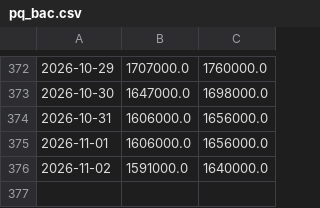
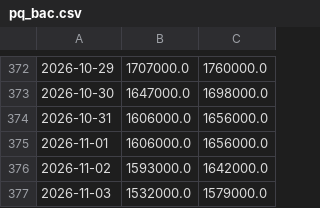
Before and after one commit to hoanglong1701/usda-auto, a CSV file: data/gia_vn/pq_bac.csv, drawn as a sheet; only a part is shown, gaps mark what is left out.

```diff
--- a/data/gia_vn/pq_bac.csv
+++ b/data/gia_vn/pq_bac.csv
@@ -375,2 +375,3 @@
 2026-11-01,1606000.0,1656000.0
-2026-11-02,1591000.0,1640000.0
+2026-11-02,1593000.0,1642000.0
+2026-11-03,1532000.0,1579000.0
```
Also changed, not shown: data/gia_vn/qt_bac.csv, data/gia_vn/qt_vang.csv, 2 other files.
